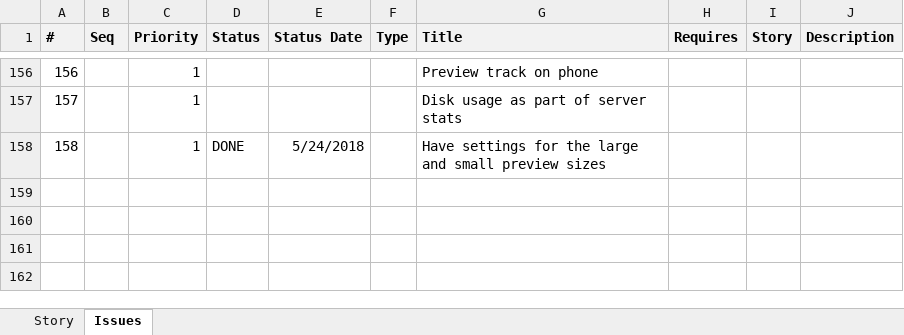
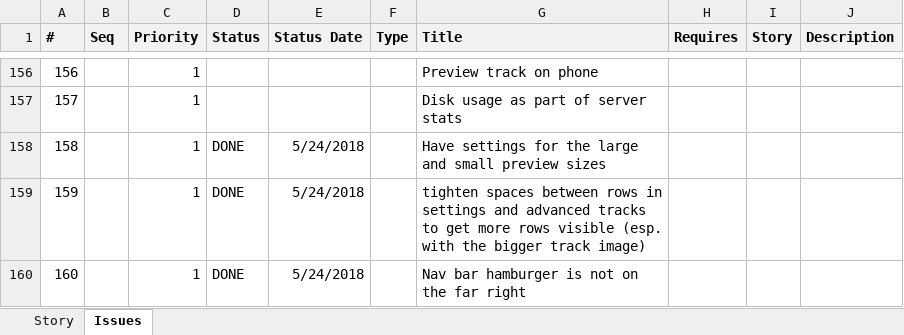
Before and after one commit to ownimage/piWriter, an Excel workbook: IssuesLog.xlsx, sheet Issues, drawn as a sheet; only a part is shown, gaps mark what is left out; values as stored, in another font and other column widths than the file's, no borders; the diff names each change by its address in the sheet, - before the commit and + after, or states it on an @@ line.

Commit message:
Issue #160
Nav bar hamburger is not on the far right

```diff
--- a/IssuesLog.xlsx (sheet Issues)
+++ b/IssuesLog.xlsx (sheet Issues)
+row 159: 159 |  | 1 | DONE | 5/24/2018 |  | tighten spaces between rows in settings and advanced tracks to get more rows visible (esp. with the bigger track image)
+row 160: 160 |  | 1 | DONE | 5/24/2018 |  | Nav bar hamburger is not on the far right
```
Also changed, not shown: 2 other files.
